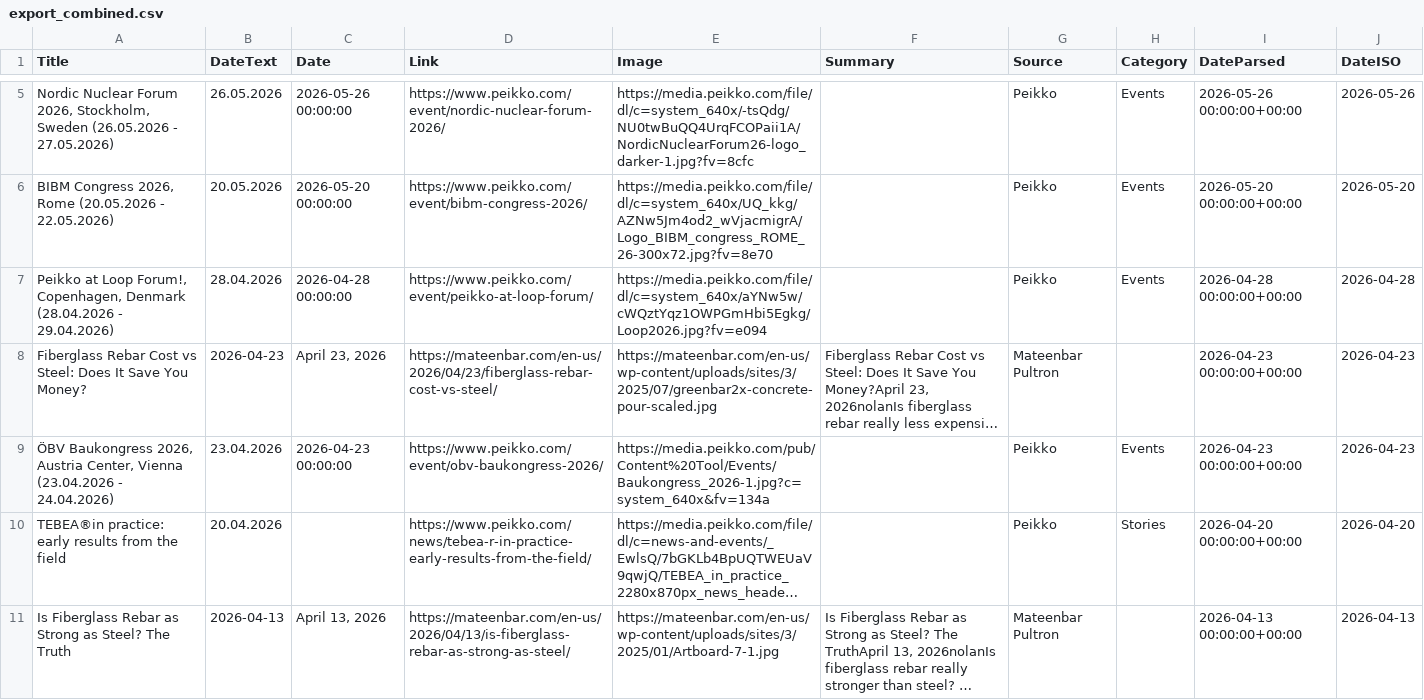
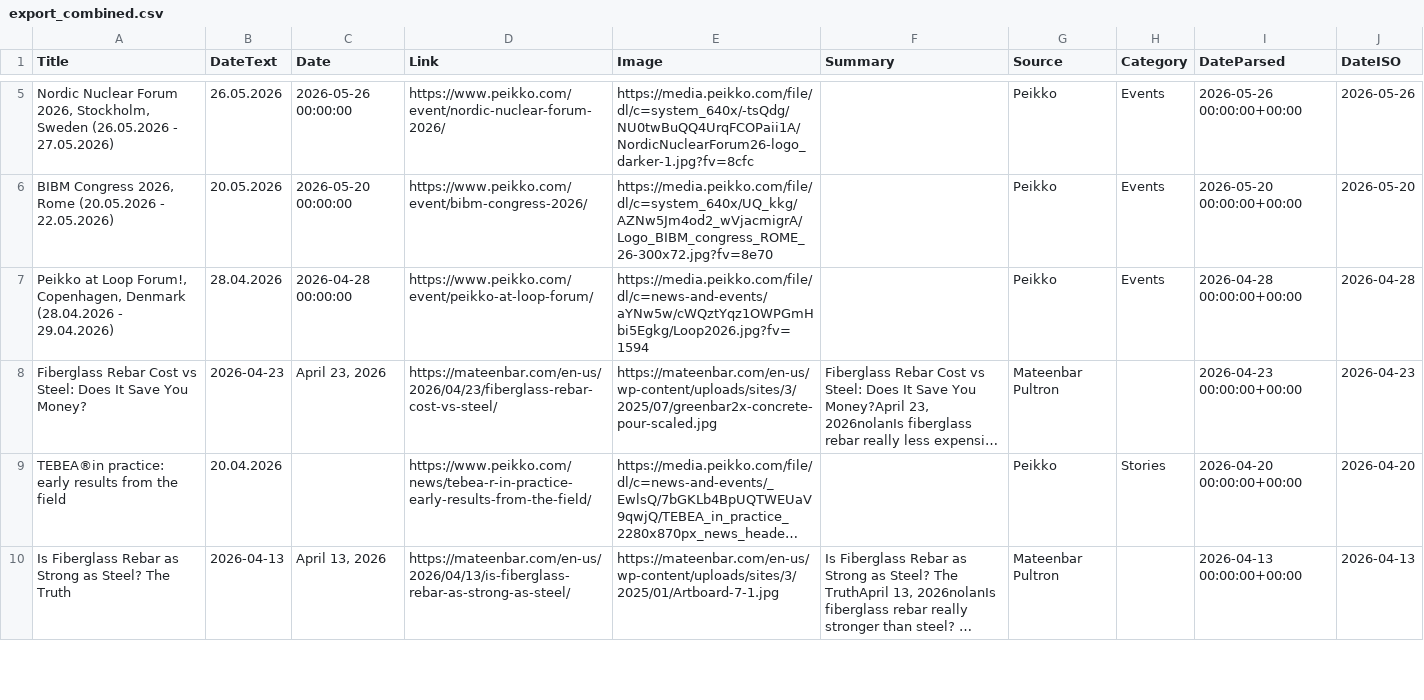
Before and after one commit to passakornDextra/competitorWatch, a CSV file: export_combined.csv, drawn as a sheet; only a part is shown, gaps mark what is left out; long unchanged cells end in …; the diff names each change by its address in the sheet, - before the commit and + after, or states it on an @@ line.

```diff
--- a/export_combined.csv
+++ b/export_combined.csv
-E7 (Image): https://media.peikko.com/file/dl/c=system_640x/aYNw5w/cWQztYqz1OWPGmHbi5Egkg/Loop2026.jpg?fv=e094
+E7 (Image): https://media.peikko.com/file/dl/c=news-and-events/aYNw5w/cWQztYqz1OWPGmHbi5Egkg/Loop2026.jpg?fv=1594
-row 9: ÖBV Baukongress 2026, Austria Center, Vienna (23.04.2026 - 24.04.2026) | 23.04.2026 | 2026-04-23 00:00:00 | https://www.peikko.com/event/obv-baukongress-2026/ | https://media.peikko.com/pub/Content%20Tool/Events/Baukongress_2026-1.jpg?c=system_640x&fv=134a |  | Peikko | Events | 2026-04-23 00:00:00+00:00 | 2026-04-23
```
Also changed, not shown: 1 other file.
